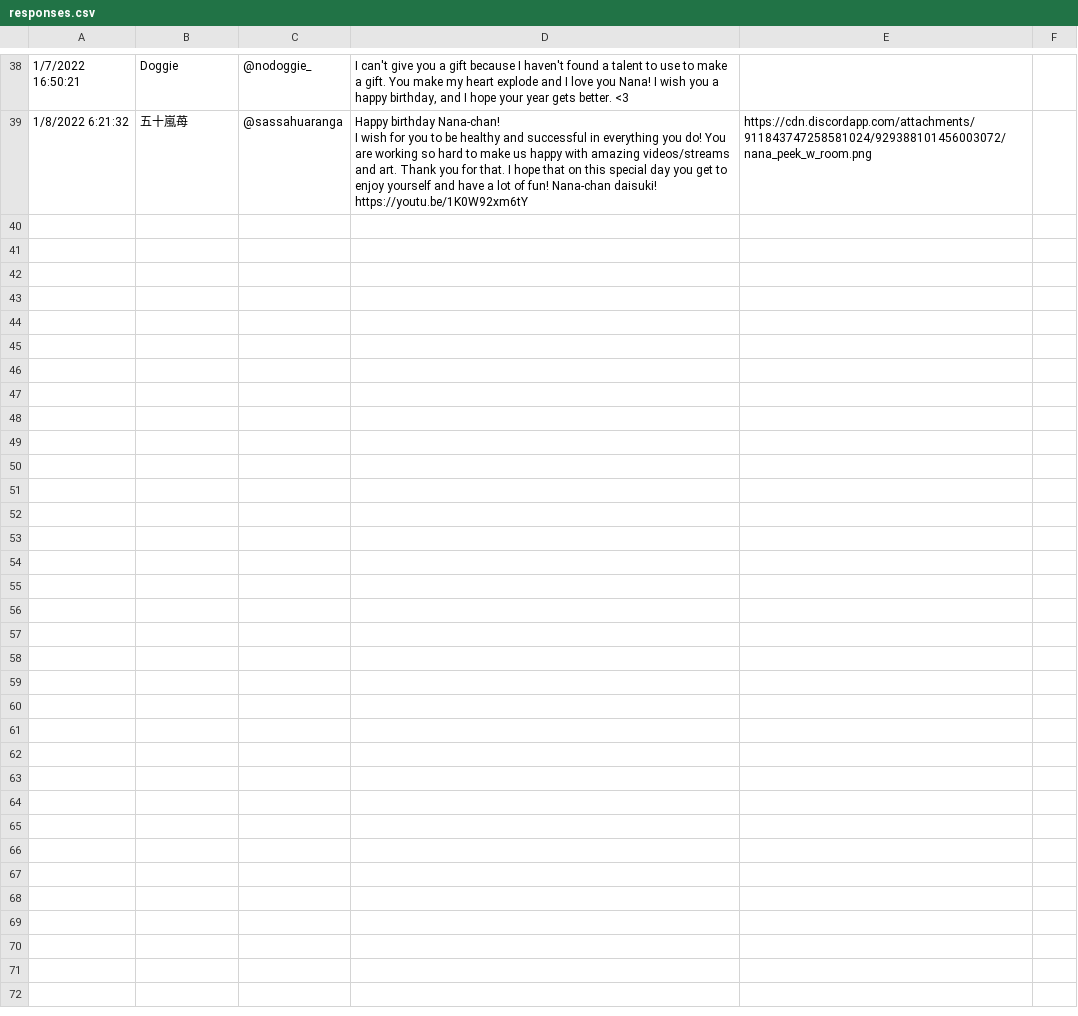
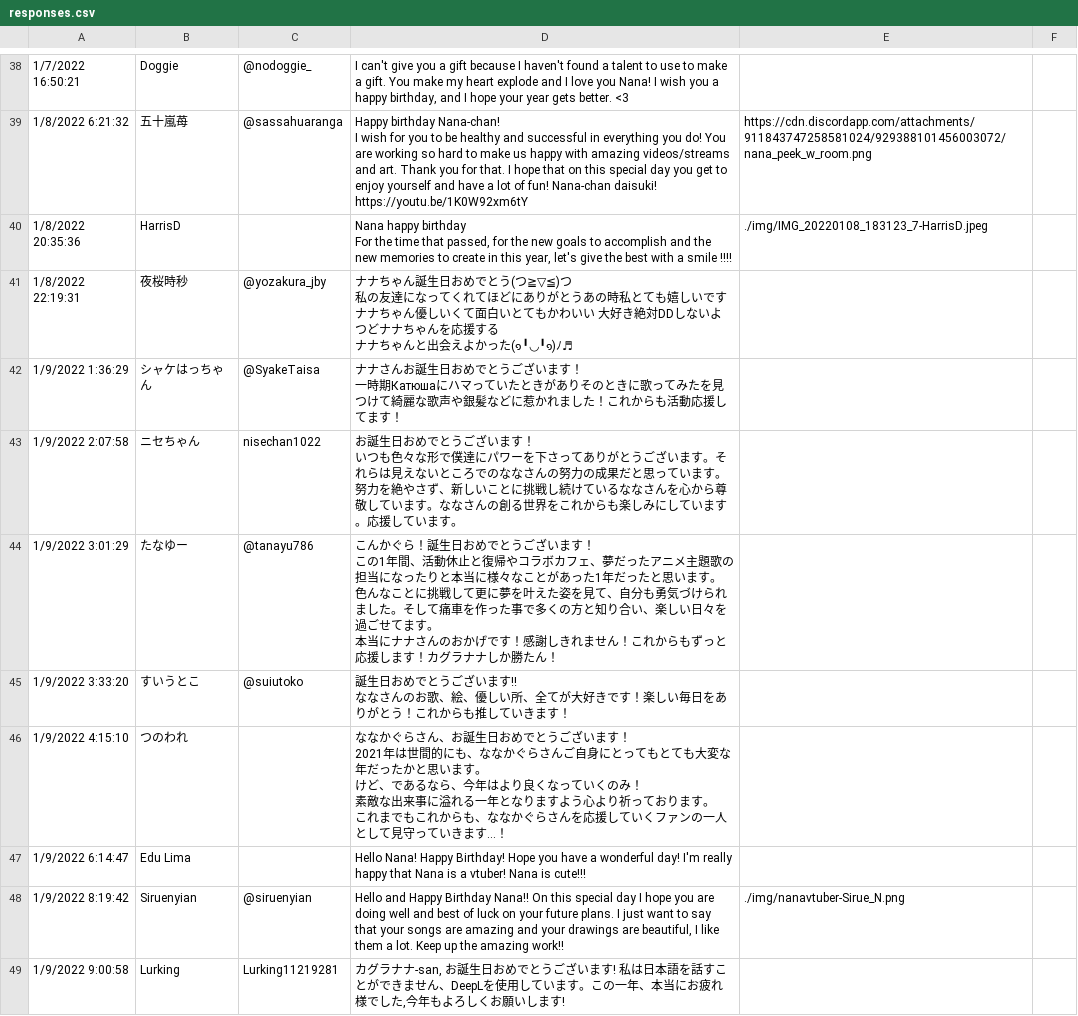
Before and after one commit to amedott/kaguranana2024bday, a CSV file: src/responses.csv, drawn as a sheet; only a part is shown, gaps mark what is left out; ↵ is a line break in a cell; the diff names each change by its address in the sheet, - before the commit and + after, or states it on an @@ line.

Commit message:
update responses

```diff
--- a/src/responses.csv
+++ b/src/responses.csv
+row 40: 1/8/2022 20:35:36 | HarrisD |  | Nana happy birthday ↵ For the time that passed, for the new goals to accomplish and the new memories to create in this year, let's give the best with a smile !!!! | ./img/IMG_20220108_183123_7-HarrisD.jpeg
+row 41: 1/8/2022 22:19:31 | 夜桜時秒 | @yozakura_jby | ナナちゃん誕生日おめでとう(つ≧▽≦)つ ↵ 私の友達になってくれてほどにありがとうあの時私とても嬉しいです ↵ ナナちゃん優しいくて面白いとてもかわいい 大好き絶対DDしないよ ↵ つどナナちゃんを応援する ↵ ナナちゃんと出会えよかった(๑╹◡╹๑)ﾉ♬
+row 42: 1/9/2022 1:36:29 | シャケはっちゃん | @SyakeTaisa | ナナさんお誕生日おめでとうございます！ ↵ 一時期Катюшаにハマっていたときがありそのときに歌ってみたを見つけて綺麗な歌声や銀髪などに惹かれました！これからも活動応援してます！
+row 43: 1/9/2022 2:07:58 | ニセちゃん | nisechan1022 | お誕生日おめでとうございます！ ↵ いつも色々な形で僕達にパワーを下さってありがとうございます。それらは見えないところでのななさんの努力の成果だと思っています。努力を絶やさず、新しいことに挑戦し続けているななさんを心から尊敬しています。ななさんの創る世界をこれからも楽しみにしています。応援しています。
+row 44: 1/9/2022 3:01:29 | たなゆー | @tanayu786 | こんかぐら！誕生日おめでとうございます！ ↵ この1年間、活動休止と復帰やコラボカフェ、夢だったアニメ主題歌の担当になったりと本当に様々なことがあった1年だったと思います。 ↵ 色んなことに挑戦して更に夢を叶えた姿を見て、自分も勇気づけられました。そして痛車を作った事で多くの方と知り合い、楽しい日々を過ごせてます。 ↵ 本当にナナさんのおかげです！感謝しきれません！これからもずっと応援します！カグラナナしか勝たん！
+row 45: 1/9/2022 3:33:20 | すいうとこ | @suiutoko | 誕生日おめでとうございます!! ↵ ななさんのお歌、絵、優しい所、全てが大好きです！楽しい毎日をありがとう！これからも推していきます！
+row 46: 1/9/2022 4:15:10 | つのわれ |  | ななかぐらさん、お誕生日おめでとうございます！ ↵ 2021年は世間的にも、ななかぐらさんご自身にとってもとても大変な年だったかと思います。 ↵ けど、であるなら、今年はより良くなっていくのみ！ ↵ 素敵な出来事に溢れる一年となりますよう心より祈っております。 ↵ これまでもこれからも、ななかぐらさんを応援していくファンの一人として見守っていきます…！
+row 47: 1/9/2022 6:14:47 | Edu Lima |  | Hello Nana! Happy Birthday! Hope you have a wonderful day! I'm really happy that Nana is a vtuber! Nana is cute!!!
+row 48: 1/9/2022 8:19:42 | Siruenyian | @siruenyian | Hello and Happy Birthday Nana!! On this special day I hope you are doing well and best of luck on your future plans. I just want to say that your songs are amazing and your drawings are beautiful, I like them a lot. Keep up the amazing work!! | ./img/nanavtuber-Sirue_N.png
+row 49: 1/9/2022 9:00:58 | Lurking | Lurking11219281 | カグラナナ-san, お誕生日おめでとうございます! 私は日本語を話すことができません、DeepLを使用しています。この一年、本当にお疲れ様でした,今年もよろしくお願いします!
```
Also changed, not shown: 3 other files.
